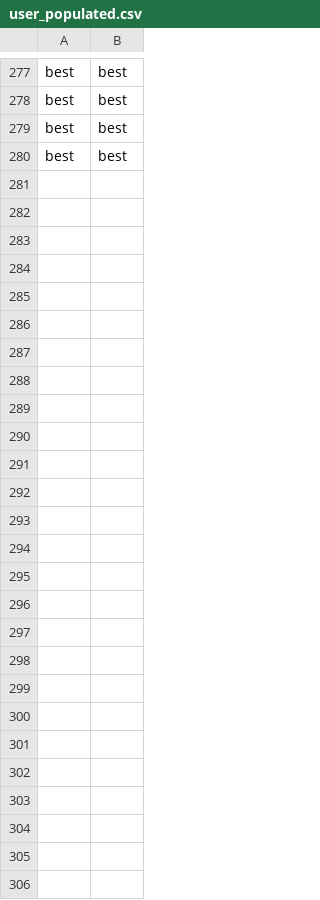
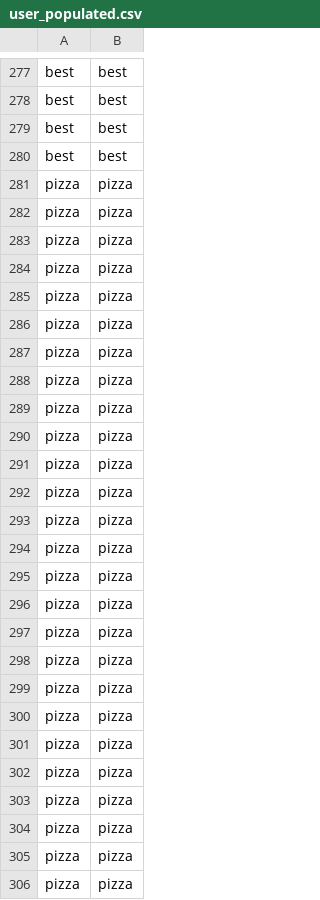
Before and after one commit to bourdakos1/Fetch, a CSV file: public/user_populated.csv, drawn as a sheet; only a part is shown, gaps mark what is left out; the diff names each change by its address in the sheet, - before the commit and + after, or states it on an @@ line.

```diff
--- a/public/user_populated.csv
+++ b/public/user_populated.csv
+row 281: pizza | pizza
+row 282: pizza | pizza
+row 283: pizza | pizza
+row 284: pizza | pizza
+row 285: pizza | pizza
+row 286: pizza | pizza
+row 287: pizza | pizza
+row 288: pizza | pizza
+row 289: pizza | pizza
+row 290: pizza | pizza
+row 291: pizza | pizza
+row 292: pizza | pizza
+row 293: pizza | pizza
+row 294: pizza | pizza
+row 295: pizza | pizza
+row 296: pizza | pizza
+row 297: pizza | pizza
+row 298: pizza | pizza
+row 299: pizza | pizza
+row 300: pizza | pizza
+row 301: pizza | pizza
+row 302: pizza | pizza
+row 303: pizza | pizza
+row 304: pizza | pizza
+row 305: pizza | pizza
+row 306: pizza | pizza
```
Also changed, not shown: 3 other files.
